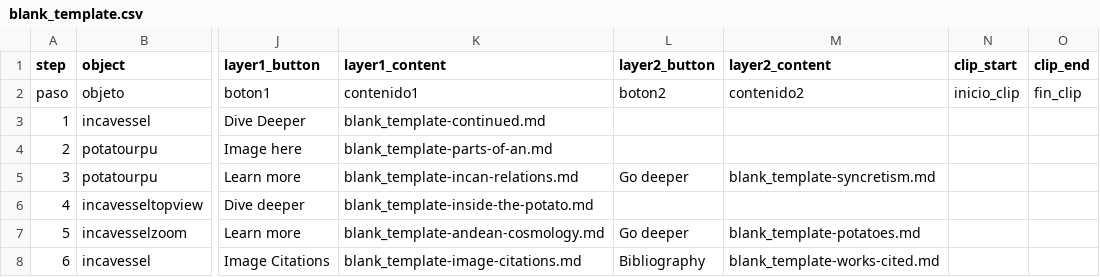
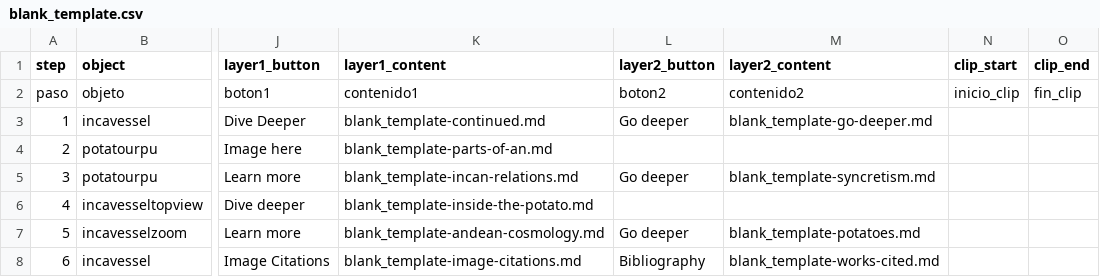
Before and after one commit to meganleverett/potato_urpu, a CSV file: telar-content/spreadsheets/blank_template.csv, drawn as a sheet; only a part is shown, gaps mark what is left out; the diff names each change by its address in the sheet, - before the commit and + after, or states it on an @@ line.

Commit message:
Modify 1 story, add 1 object
Added:
  Object: objects of empire urpu

Changed:
  Story: Incan Potato Urpu

Published via Telar Compositor

```diff
--- a/telar-content/spreadsheets/blank_template.csv
+++ b/telar-content/spreadsheets/blank_template.csv
-L3 (layer2_button): (empty)
+L3 (layer2_button): Go deeper
-M3 (layer2_content): (empty)
+M3 (layer2_content): blank_template-go-deeper.md
```
Also changed, not shown: telar-content/spreadsheets/objects.csv, 5 other files.
